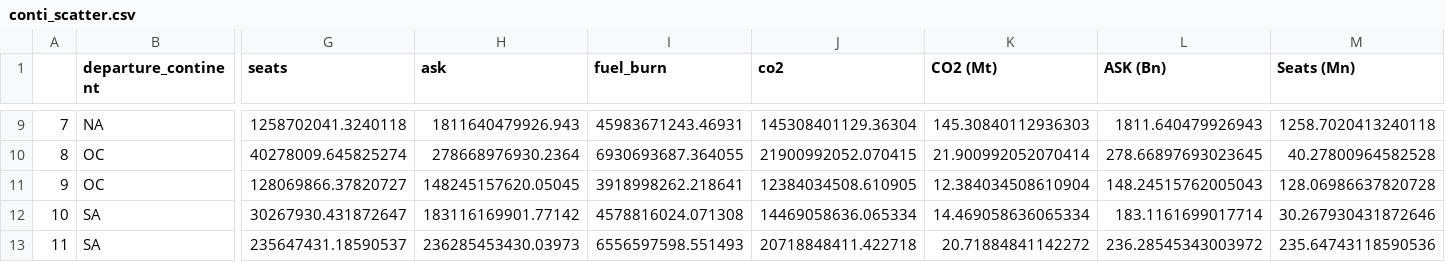
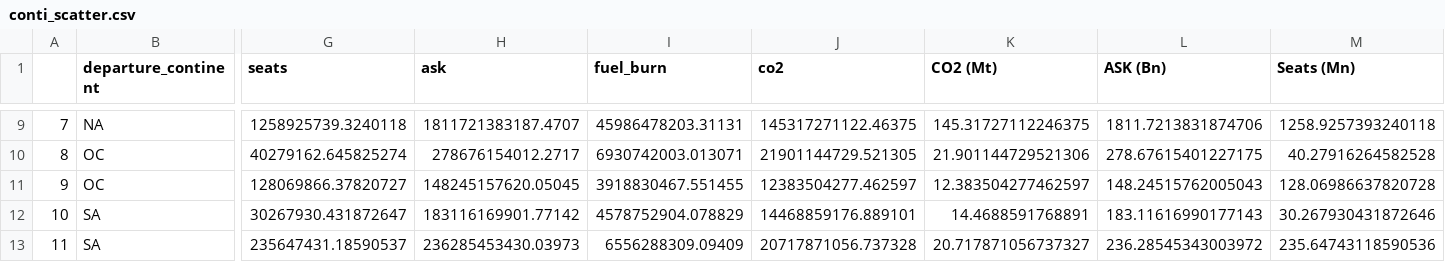
Before and after one commit to AeroMAPS/AeroSCOPE_dataset, a CSV file: aeroscope/04_app/plot_files/conti_scatter.csv, drawn as a sheet; only a part is shown, gaps mark what is left out; the diff covers the shown part only; the diff names each change by its address in the sheet, - before the commit and + after, or states it on an @@ line.

```diff
--- a/aeroscope/04_app/plot_files/conti_scatter.csv
+++ b/aeroscope/04_app/plot_files/conti_scatter.csv
-G9 (seats): 1258702041.3240118
+G9 (seats): 1258925739.3240118
-H9 (ask): 1811640479926.943
+H9 (ask): 1811721383187.4707
-I9 (fuel_burn): 45983671243.46931
+I9 (fuel_burn): 45986478203.31131
-J9 (co2): 145308401129.36304
+J9 (co2): 145317271122.46375
-K9 (CO2 (Mt)): 145.30840112936303
+K9 (CO2 (Mt)): 145.31727112246375
-L9 (ASK (Bn)): 1811.640479926943
+L9 (ASK (Bn)): 1811.7213831874706
-M9 (Seats (Mn)): 1258.7020413240118
+M9 (Seats (Mn)): 1258.9257393240118
-G10 (seats): 40278009.645825274
+G10 (seats): 40279162.645825274
-H10 (ask): 278668976930.2364
+H10 (ask): 278676154012.2717
-I10 (fuel_burn): 6930693687.364055
+I10 (fuel_burn): 6930742003.013071
-J10 (co2): 21900992052.070415
+J10 (co2): 21901144729.521305
-K10 (CO2 (Mt)): 21.900992052070414
+K10 (CO2 (Mt)): 21.901144729521306
-L10 (ASK (Bn)): 278.66897693023645
+L10 (ASK (Bn)): 278.67615401227175
-M10 (Seats (Mn)): 40.27800964582528
+M10 (Seats (Mn)): 40.27916264582528
-I11 (fuel_burn): 3918998262.218641
+I11 (fuel_burn): 3918830467.551455
-J11 (co2): 12384034508.610905
+J11 (co2): 12383504277.462597
-K11 (CO2 (Mt)): 12.384034508610904
+K11 (CO2 (Mt)): 12.383504277462597
-I12 (fuel_burn): 4578816024.071308
+I12 (fuel_burn): 4578752904.078829
-J12 (co2): 14469058636.065334
+J12 (co2): 14468859176.889101
-K12 (CO2 (Mt)): 14.469058636065334
+K12 (CO2 (Mt)): 14.4688591768891
-L12 (ASK (Bn)): 183.1161699017714
+L12 (ASK (Bn)): 183.11616990177143
-I13 (fuel_burn): 6556597598.551493
+I13 (fuel_burn): 6556288309.09409
-J13 (co2): 20718848411.422718
+J13 (co2): 20717871056.737328
-K13 (CO2 (Mt)): 20.71884841142272
+K13 (CO2 (Mt)): 20.717871056737327
```
Also changed, not shown: 29 edited cells elsewhere in this file, aeroscope/04_app/plot_files/continental_flows.csv, aeroscope/04_app/plot_files/continental_flows_non_dir.csv, 9 other files.
